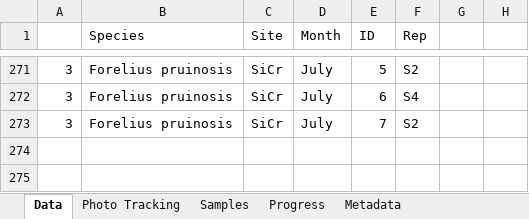
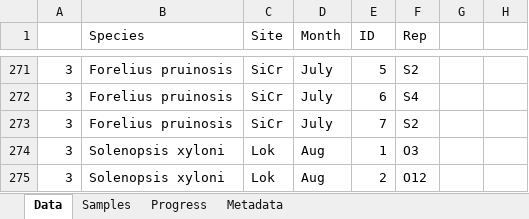
Before and after one commit to jennabraun/ant_habitat_coexistence, an Excel workbook: raw data/Slide_ID.xlsx, sheet Data, drawn as a sheet; only a part is shown, gaps mark what is left out; values as stored, in another font and other column widths than the file's, no borders; the diff names each change by its address in the sheet, - before the commit and + after, or states it on an @@ line.

```diff
--- a/raw data/Slide_ID.xlsx (sheet Data)
+++ b/raw data/Slide_ID.xlsx (sheet Data)
-sheet tab: Photo Tracking
+row 274: 3 | Solenopsis xyloni | Lok | Aug | 1 | O3
+row 275: 3 | Solenopsis xyloni | Lok | Aug | 2 | O12
```
Also changed, not shown: raw data/Traits.xlsx.
